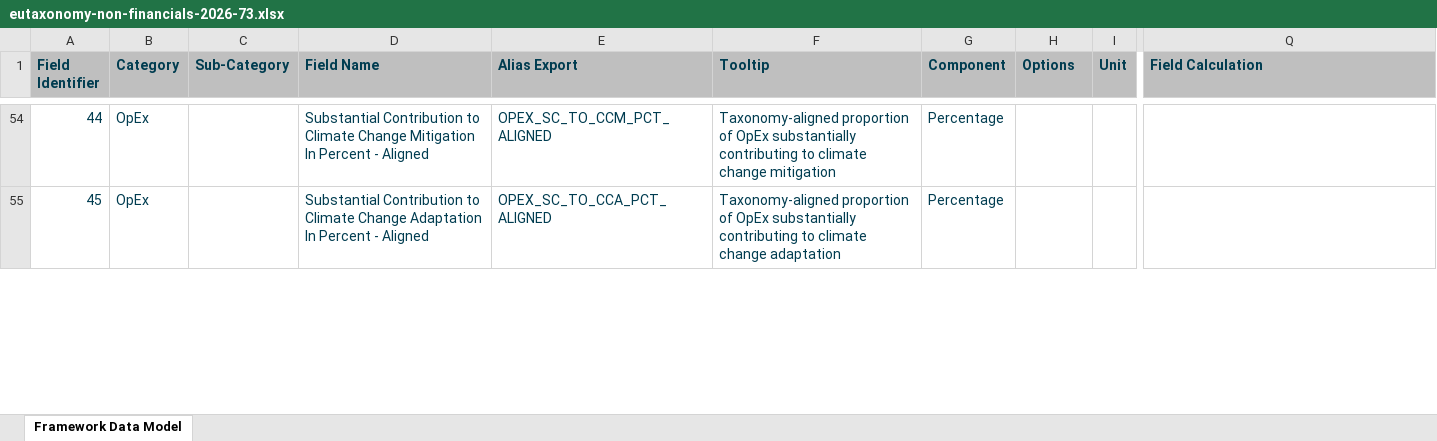
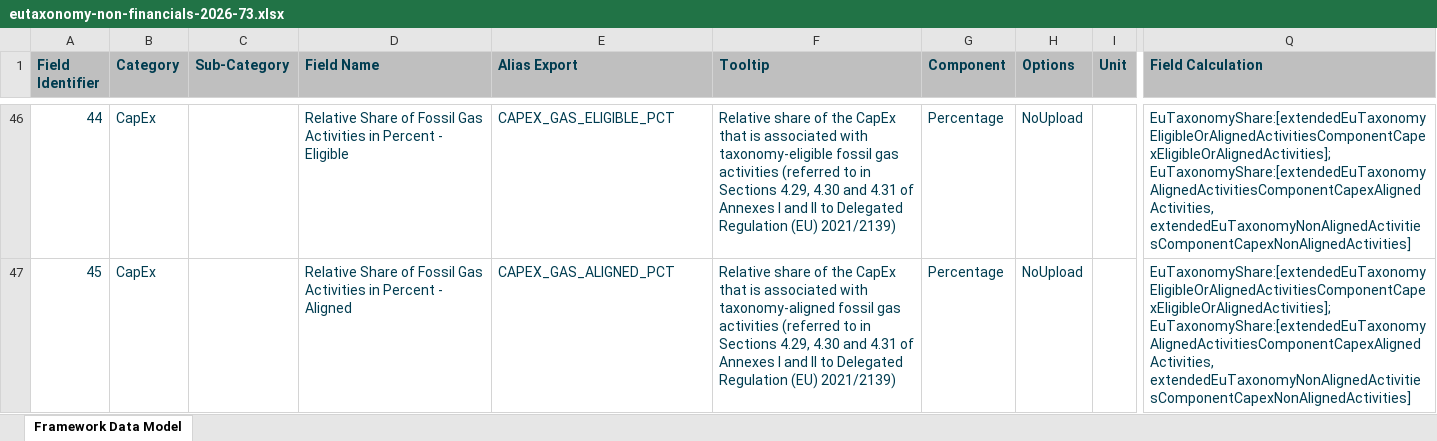
Before and after one commit to d-fine/Dataland, an Excel workbook: dataland-framework-toolbox/inputs/eutaxonomy-non-financials-2026-73/eutaxonomy-non-financials-2026-73.xlsx, sheet Framework Data Model, drawn as a sheet; only a part is shown, gaps mark what is left out; values as stored, in another font and other column widths than the file's, no borders; addresses are those after the commit; the diff covers the shown part only; the diff names each change by its address in the sheet, - before the commit and + after, or states it on an @@ line.

Commit message:
adapted framework excel file

```diff
--- a/dataland-framework-toolbox/inputs/eutaxonomy-non-financials-2026-73/eutaxonomy-non-financials-2026-73.xlsx (sheet Framework Data Model)
+++ b/dataland-framework-toolbox/inputs/eutaxonomy-non-financials-2026-73/eutaxonomy-non-financials-2026-73.xlsx (sheet Framework Data Model)
-B46:B47 (Category): OpEx
+B46:B47 (Category): CapEx
-D46 (Field Name): Substantial Contribution to Climate Change Mitigation In Percent - Aligned
+D46 (Field Name): Relative Share of Fossil Gas Activities in Percent - Eligible
-E46 (Alias Export): OPEX_SC_TO_CCM_PCT_ALIGNED
+E46 (Alias Export): CAPEX_GAS_ELIGIBLE_PCT
-F46 (Tooltip): Taxonomy-aligned proportion of OpEx substantially contributing to climate change mitigation
+F46 (Tooltip): Relative share of the CapEx that is associated with taxonomy-eligible fossil gas activities (referred to in Sections 4.29, 4.30 and 4.31 of Annexes I and II to Delegated Regulation (EU) 2021/2139)
-H46:H47 (Options): (empty)
+H46:H47 (Options): NoUpload
-Q46:Q47 (Field Calculation): (empty)
+Q46:Q47 (Field Calculation): EuTaxonomyShare:[extendedEuTaxonomyEligibleOrAlignedActivitiesComponentCapexEligibleOrAlignedActivities]; EuTaxonomyShare:[extendedEuTaxonomyAlignedActivitiesComponentCapexAlignedActivities, extendedEuTaxonomyNonAlignedActivitiesComponentCapexNonAlignedActivities]
-D47 (Field Name): Substantial Contribution to Climate Change Adaptation In Percent -…
+D47 (Field Name): Relative Share of Fossil Gas Activities in Percent -…
-E47 (Alias Export): OPEX_SC_TO_CCA_PCT_ALIGNED
+E47 (Alias Export): CAPEX_GAS_ALIGNED_PCT
-F47 (Tooltip): Taxonomy-aligned proportion of OpEx substantially contributing to climate change adaptation
+F47 (Tooltip): Relative share of the CapEx that is associated with taxonomy-aligned fossil gas activities (referred to in Sections 4.29, 4.30 and 4.31 of Annexes I and II to Delegated Regulation (EU) 2021/2139)
```
Also changed, not shown: 10 added rows, 10 removed rows and 124 edited cells elsewhere in this sheet.
